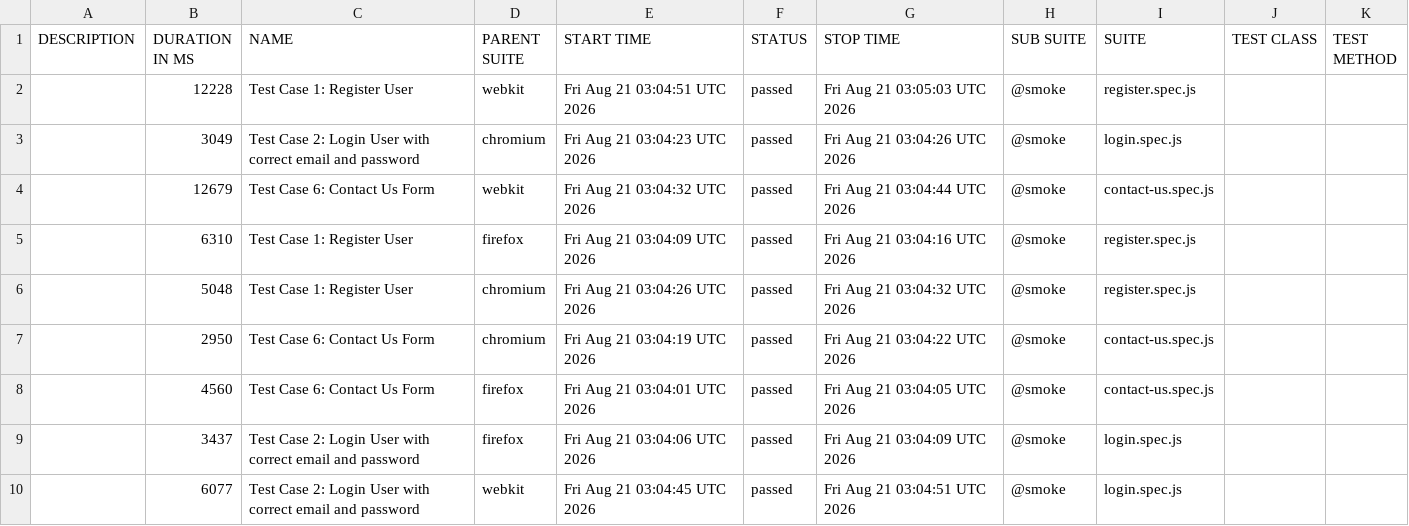
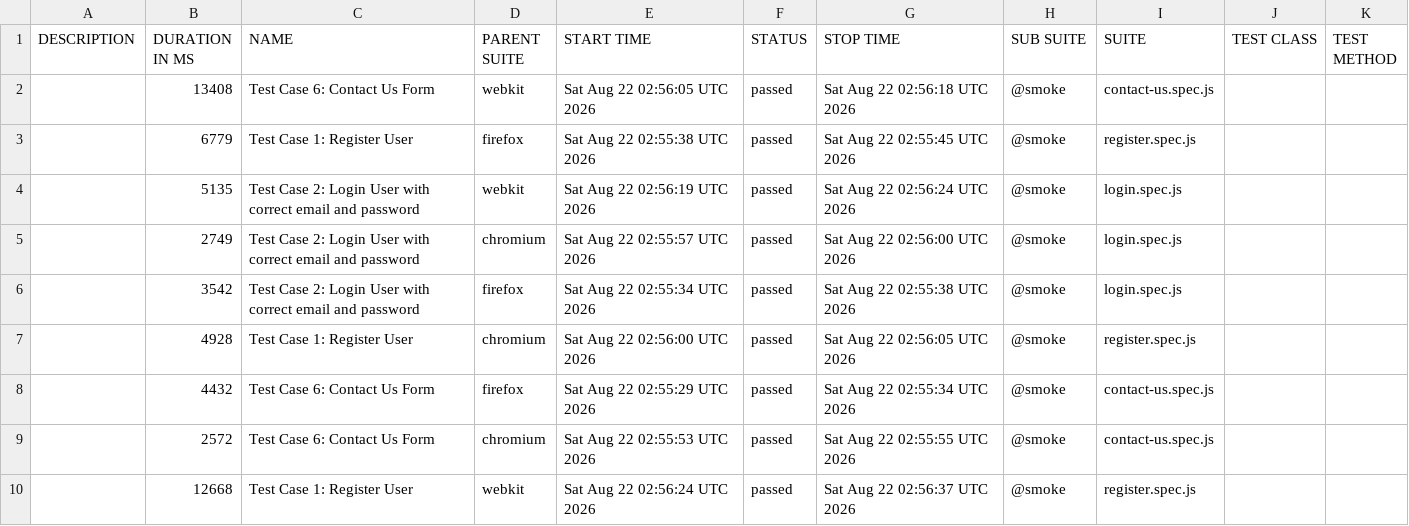
Before and after one commit to s3-qe-team/automation-playwright-project, a CSV file: data/suites.csv, drawn as a sheet.

```diff
--- a/data/suites.csv
+++ b/data/suites.csv
@@ -1,10 +1,10 @@
 "DESCRIPTION","DURATION IN MS","NAME","PARENT SUITE","START TIME","STATUS","STOP TIME","SUB SUITE","SUITE","TEST CLASS","TEST METHOD"
-"","12228","Test Case 1: Register User","webkit","Fri Aug 21 03:04:51 UTC 2026","passed","Fri Aug 21 03:05:03 UTC 2026","@smoke","register.spec.js","",""
-"","3049","Test Case 2: Login User with correct email and password","chromium","Fri Aug 21 03:04:23 UTC 2026","passed","Fri Aug 21 03:04:26 UTC 2026","@smoke","login.spec.js","",""
-"","12679","Test Case 6: Contact Us Form","webkit","Fri Aug 21 03:04:32 UTC 2026","passed","Fri Aug 21 03:04:44 UTC 2026","@smoke","contact-us.spec.js","",""
-"","6310","Test Case 1: Register User","firefox","Fri Aug 21 03:04:09 UTC 2026","passed","Fri Aug 21 03:04:16 UTC 2026","@smoke","register.spec.js","",""
-"","5048","Test Case 1: Register User","chromium","Fri Aug 21 03:04:26 UTC 2026","passed","Fri Aug 21 03:04:32 UTC 2026","@smoke","register.spec.js","",""
-"","2950","Test Case 6: Contact Us Form","chromium","Fri Aug 21 03:04:19 UTC 2026","passed","Fri Aug 21 03:04:22 UTC 2026","@smoke","contact-us.spec.js","",""
-"","4560","Test Case 6: Contact Us Form","firefox","Fri Aug 21 03:04:01 UTC 2026","passed","Fri Aug 21 03:04:05 UTC 2026","@smoke","contact-us.spec.js","",""
-"","3437","Test Case 2: Login User with correct email and password","firefox","Fri Aug 21 03:04:06 UTC 2026","passed","Fri Aug 21 03:04:09 UTC 2026","@smoke","login.spec.js","",""
-"","6077","Test Case 2: Login User with correct email and password","webkit","Fri Aug 21 03:04:45 UTC 2026","passed","Fri Aug 21 03:04:51 UTC 2026","@smoke","login.spec.js","",""
+"","13408","Test Case 6: Contact Us Form","webkit","Sat Aug 22 02:56:05 UTC 2026","passed","Sat Aug 22 02:56:18 UTC 2026","@smoke","contact-us.spec.js","",""
+"","6779","Test Case 1: Register User","firefox","Sat Aug 22 02:55:38 UTC 2026","passed","Sat Aug 22 02:55:45 UTC 2026","@smoke","register.spec.js","",""
+"","5135","Test Case 2: Login User with correct email and password","webkit","Sat Aug 22 02:56:19 UTC 2026","passed","Sat Aug 22 02:56:24 UTC 2026","@smoke","login.spec.js","",""
+"","2749","Test Case 2: Login User with correct email and password","chromium","Sat Aug 22 02:55:57 UTC 2026","passed","Sat Aug 22 02:56:00 UTC 2026","@smoke","login.spec.js","",""
+"","3542","Test Case 2: Login User with correct email and password","firefox","Sat Aug 22 02:55:34 UTC 2026","passed","Sat Aug 22 02:55:38 UTC 2026","@smoke","login.spec.js","",""
+"","4928","Test Case 1: Register User","chromium","Sat Aug 22 02:56:00 UTC 2026","passed","Sat Aug 22 02:56:05 UTC 2026","@smoke","register.spec.js","",""
+"","4432","Test Case 6: Contact Us Form","firefox","Sat Aug 22 02:55:29 UTC 2026","passed","Sat Aug 22 02:55:34 UTC 2026","@smoke","contact-us.spec.js","",""
+"","2572","Test Case 6: Contact Us Form","chromium","Sat Aug 22 02:55:53 UTC 2026","passed","Sat Aug 22 02:55:55 UTC 2026","@smoke","contact-us.spec.js","",""
+"","12668","Test Case 1: Register User","webkit","Sat Aug 22 02:56:24 UTC 2026","passed","Sat Aug 22 02:56:37 UTC 2026","@smoke","register.spec.js","",""
```
Also changed, not shown: 38 other files.
